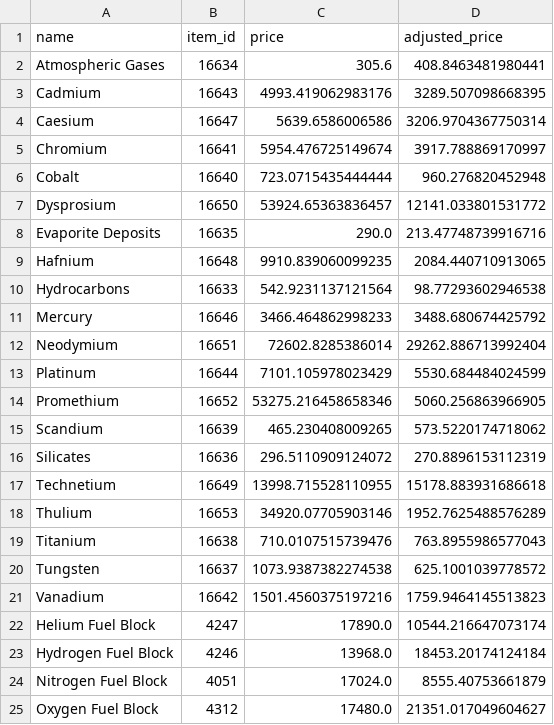
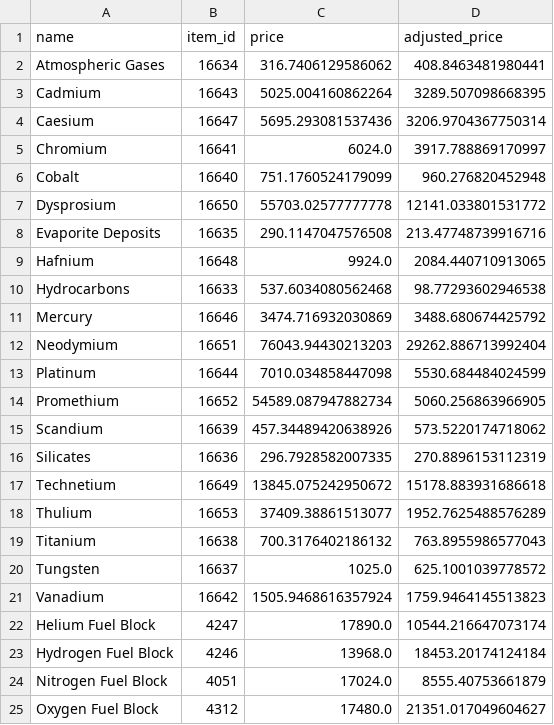
Before and after one commit to niki8885/MMBANK_tools, a CSV file: MMBANK/data/industry/all_prices_T1.csv, drawn as a sheet.

```diff
--- a/MMBANK/data/industry/all_prices_T1.csv
+++ b/MMBANK/data/industry/all_prices_T1.csv
@@ -1,22 +1,22 @@
 name,item_id,price,adjusted_price
-Atmospheric Gases,16634,305.6,408.8463481980441
-Cadmium,16643,4993.419062983176,3289.507098668395
-Caesium,16647,5639.6586006586,3206.9704367750314
-Chromium,16641,5954.476725149674,3917.788869170997
-Cobalt,16640,723.0715435444444,960.276820452948
-Dysprosium,16650,53924.65363836457,12141.033801531772
-Evaporite Deposits,16635,290.0,213.47748739916716
-Hafnium,16648,9910.839060099235,2084.440710913065
-Hydrocarbons,16633,542.9231137121564,98.77293602946538
-Mercury,16646,3466.464862998233,3488.680674425792
-Neodymium,16651,72602.8285386014,29262.886713992404
-Platinum,16644,7101.105978023429,5530.684484024599
-Promethium,16652,53275.216458658346,5060.256863966905
-Scandium,16639,465.230408009265,573.5220174718062
-Silicates,16636,296.5110909124072,270.8896153112319
-Technetium,16649,13998.715528110955,15178.883931686618
-Thulium,16653,34920.07705903146,1952.7625488576289
-Titanium,16638,710.0107515739476,763.8955986577043
-Tungsten,16637,1073.9387382274538,625.1001039778572
-Vanadium,16642,1501.4560375197216,1759.9464145513823
+Atmospheric Gases,16634,316.7406129586062,408.8463481980441
+Cadmium,16643,5025.004160862264,3289.507098668395
+Caesium,16647,5695.293081537436,3206.9704367750314
+Chromium,16641,6024.0,3917.788869170997
+Cobalt,16640,751.1760524179099,960.276820452948
+Dysprosium,16650,55703.02577777778,12141.033801531772
+Evaporite Deposits,16635,290.1147047576508,213.47748739916716
+Hafnium,16648,9924.0,2084.440710913065
+Hydrocarbons,16633,537.6034080562468,98.77293602946538
+Mercury,16646,3474.716932030869,3488.680674425792
+Neodymium,16651,76043.94430213203,29262.886713992404
+Platinum,16644,7010.034858447098,5530.684484024599
+Promethium,16652,54589.087947882734,5060.256863966905
+Scandium,16639,457.34489420638926,573.5220174718062
+Silicates,16636,296.7928582007335,270.8896153112319
+Technetium,16649,13845.075242950672,15178.883931686618
+Thulium,16653,37409.38861513077,1952.7625488576289
+Titanium,16638,700.3176402186132,763.8955986577043
+Tungsten,16637,1025.0,625.1001039778572
+Vanadium,16642,1505.9468616357924,1759.9464145513823
 Helium Fuel Block,4247,17890.0,10544.216647073174
```
Also changed, not shown: MMBANK/data/analysis/summary/profit_analysis_T2_reactions_full_cycle.csv, MMBANK/data/market/jita_moon_materials.csv, 16 other files.
